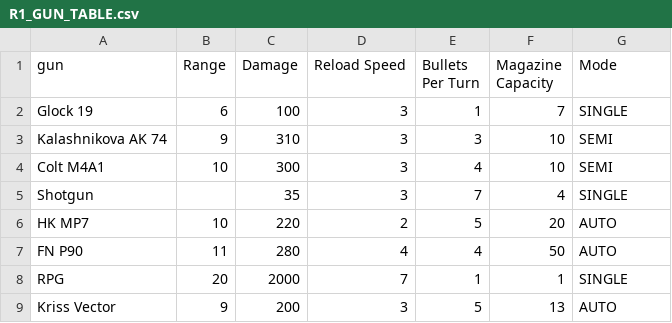
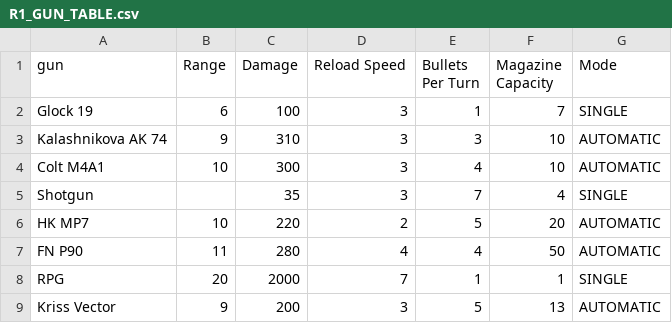
Before and after one commit to mibrzozek/RogueOne, a CSV file: resources/gun_charts/R1_GUN_TABLE.csv, drawn as a sheet.

Commit message:
implemented full auto shooting, weapon balancing, and FOV radius changing based on weapon

```diff
--- a/resources/gun_charts/R1_GUN_TABLE.csv
+++ b/resources/gun_charts/R1_GUN_TABLE.csv
@@ -2,8 +2,8 @@ gun,Range,Damage,Reload Speed,Bullets Per Turn,Magazine Capacity,Mode
 Glock 19,6,100,3,1,7,SINGLE
-Kalashnikova AK 74,9,310,3,3,10,SEMI
-Colt M4A1,10,300,3,4,10,SEMI
+Kalashnikova AK 74,9,310,3,3,10,AUTOMATIC
+Colt M4A1,10,300,3,4,10,AUTOMATIC
 Shotgun,,35,3,7,4,SINGLE
-HK MP7,10,220,2,5,20,AUTO
-FN P90,11,280,4,4,50,AUTO
+HK MP7,10,220,2,5,20,AUTOMATIC
+FN P90,11,280,4,4,50,AUTOMATIC
 RPG,20,2000,7,1,1,SINGLE
-Kriss Vector,9,200,3,5,13,AUTO
+Kriss Vector,9,200,3,5,13,AUTOMATIC
```
Also changed, not shown: 26 other files.
